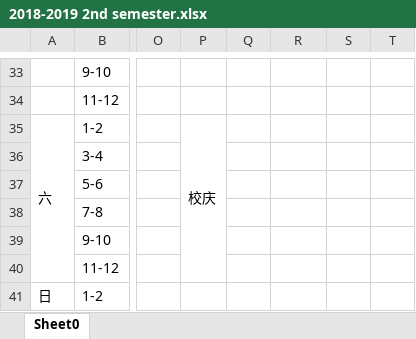
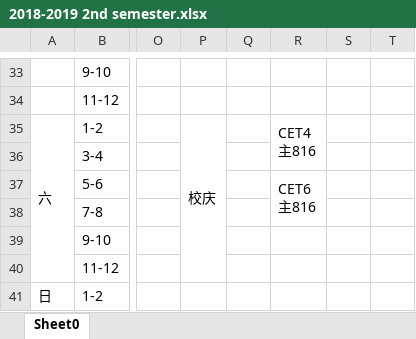
Before and after one commit to lrtcwd/MySchedule, an Excel workbook: 2018-2019 2nd semester.xlsx, sheet Sheet0, drawn as a sheet; only a part is shown, gaps mark what is left out; values as stored, in another font and other column widths than the file's, no cell formats; ↵ is a line break in a cell; the diff covers the shown part only; the diff names each change by its address in the sheet, - before the commit and + after, or states it on an @@ line.

```diff
--- a/2018-2019 2nd semester.xlsx (sheet Sheet0)
+++ b/2018-2019 2nd semester.xlsx (sheet Sheet0)
-R35: (empty)
+R35: CET4 ↵ 主816
+R35:R36 merged
-R37: (empty)
+R37: CET6 ↵ 主816
+R37:R38 merged
```
Also changed, not shown: 1 added row, 1 removed row, 15 edited cells and merged cells elsewhere in this sheet, cell formats, 4 other files.
